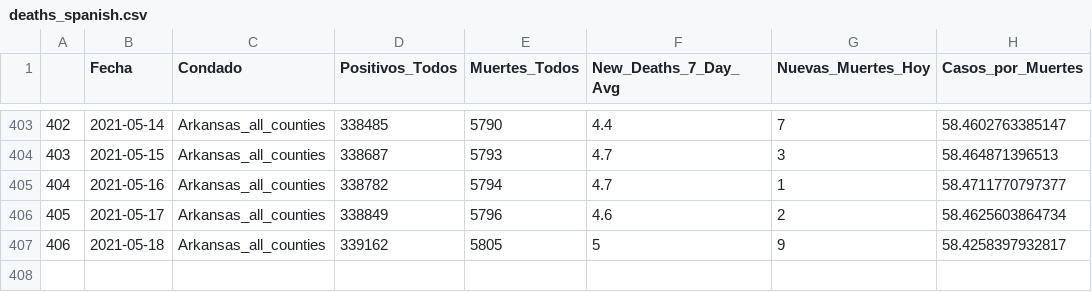
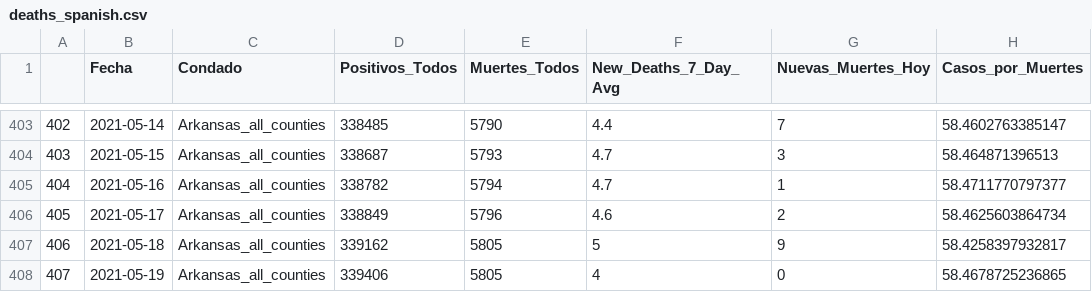
Before and after one commit to Arkansascovid/Main, a CSV file: SpanishData/deaths_spanish.csv, drawn as a sheet; only a part is shown, gaps mark what is left out; the diff names each change by its address in the sheet, - before the commit and + after, or states it on an @@ line.

```diff
--- a/SpanishData/deaths_spanish.csv
+++ b/SpanishData/deaths_spanish.csv
+row 408: 407 | 2021-05-19 | Arkansas_all_counties | 339406 | 5805 | 4 | 0 | 58.4678725236865
```
Also changed, not shown: SpanishData/age_FLOURISH_spanish_master.csv, SpanishData/countycases_spanish.csv, 16 other files.
